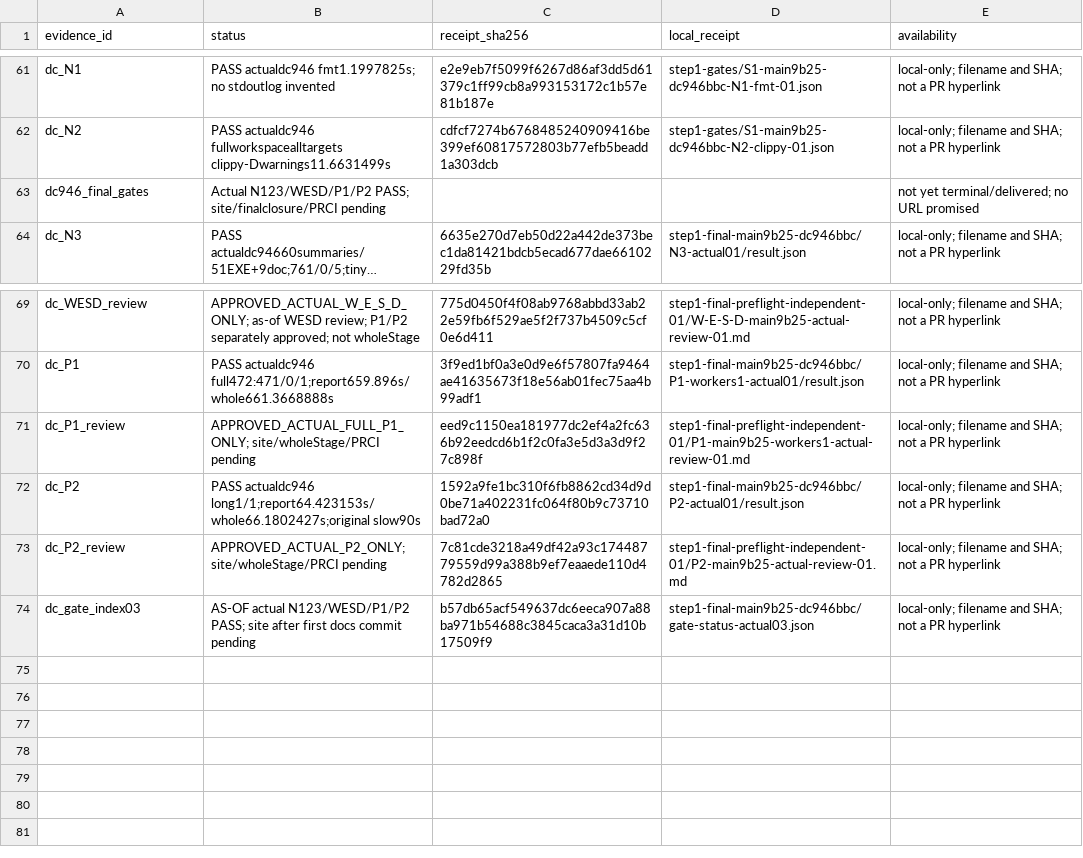
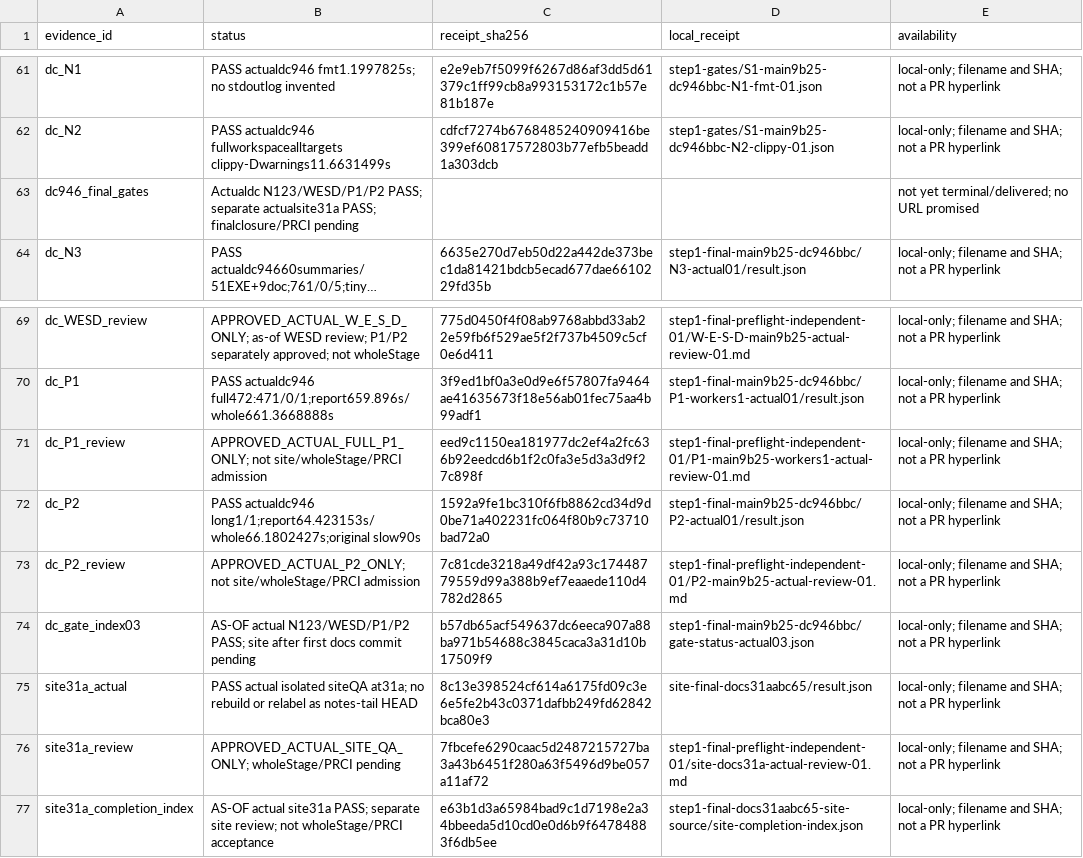
Before and after one commit to many-question/rnl, a CSV file: notes/solver-design/objectives-v2-step1-results/evidence.csv, drawn as a sheet; only a part is shown, gaps mark what is left out; long unchanged cells end in …; the diff names each change by its address in the sheet, - before the commit and + after, or states it on an @@ line.

Commit message:
Record final step 1 site validation

```diff
--- a/notes/solver-design/objectives-v2-step1-results/evidence.csv
+++ b/notes/solver-design/objectives-v2-step1-results/evidence.csv
-B63 (status): Actual N123/WESD/P1/P2 PASS; site/finalclosure/PRCI pending
+B63 (status): Actualdc N123/WESD/P1/P2 PASS; separate actualsite31a PASS; finalclosure/PRCI pending
-B71 (status): APPROVED_ACTUAL_FULL_P1_ONLY; site/wholeStage/PRCI pending
+B71 (status): APPROVED_ACTUAL_FULL_P1_ONLY; not site/wholeStage/PRCI admission
-B73 (status): APPROVED_ACTUAL_P2_ONLY; site/wholeStage/PRCI pending
+B73 (status): APPROVED_ACTUAL_P2_ONLY; not site/wholeStage/PRCI admission
+row 75: site31a_actual | PASS actual isolated siteQA at31a; no rebuild or relabel as notes-tail HEAD | 8c13e398524cf614a6175fd09c3e6e5fe2b43c0371dafbb249fd62842bca80e3 | site-final-docs31aabc65/result.json | local-only; filename and SHA; not a PR hyperlink
+row 76: site31a_review | APPROVED_ACTUAL_SITE_QA_ONLY; wholeStage/PRCI pending | 7fbcefe6290caac5d2487215727ba3a43b6451f280a63f5496d9be057a11af72 | step1-final-preflight-independent-01/site-docs31a-actual-review-01.md | local-only; filename and SHA; not a PR hyperlink
+row 77: site31a_completion_index | AS-OF actual site31a PASS; separate site review; not wholeStage/PRCI acceptance | e63b1d3a65984bad9c1d7198e2a34bbeeda5d10cd0e0d6b9f64784883f6db5ee | step1-final-docs31aabc65-site-source/site-completion-index.json | local-only; filename and SHA; not a PR hyperlink
```
Also changed, not shown: 1 other file.
